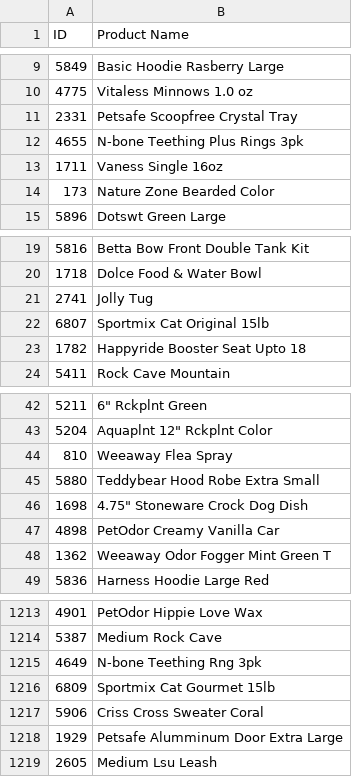
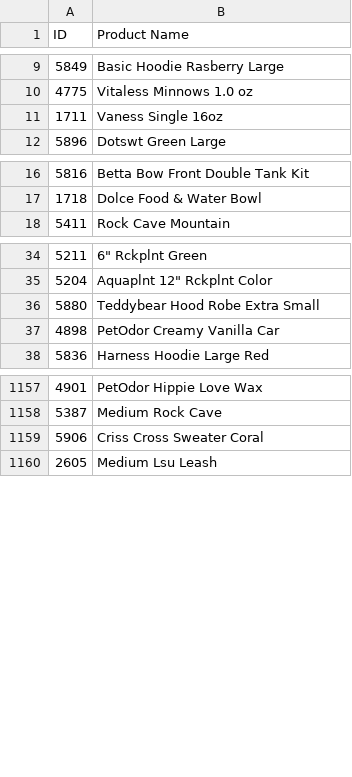
Before and after one commit to PilotHousePOS/pilothouse-pos, a CSV file: uncertain-brands.csv, drawn as a sheet; only a part is shown, gaps mark what is left out; the diff covers the shown part only.

```diff
--- a/uncertain-brands.csv
+++ b/uncertain-brands.csv
@@ -10,6 +10,3 @@ ID,Product Name
 4775,"Vitaless Minnows 1.0 oz"
-2331,"Petsafe Scoopfree Crystal Tray"
-4655,"N-bone Teething Plus Rings 3pk"
 1711,"Vaness Single 16oz"
-173,"Nature Zone Bearded Color"
 5896,"Dotswt Green Large"
@@ -20,5 +17,2 @@ ID,Product Name
 1718,"Dolce Food & Water Bowl"
-2741,"Jolly Tug"
-6807,"Sportmix Cat Original 15lb"
-1782,"Happyride Booster Seat Upto 18"
 5411,"Rock Cave Mountain"
@@ -43,7 +35,4 @@ ID,Product Name
 5204,"Aquaplnt 12"" Rckplnt Color"
-810,"Weeaway Flea Spray"
 5880,"Teddybear Hood Robe Extra Small"
-1698,"4.75"" Stoneware Crock Dog Dish"
 4898,"PetOdor Creamy Vanilla Car"
-1362,"Weeaway Odor Fogger Mint Green T"
 5836,"Harness Hoodie Large Red"
@@ -1214,6 +1158,3 @@ ID,Product Name
 5387,"Medium Rock Cave"
-4649,"N-bone Teething Rng 3pk"
-6809,"Sportmix Cat Gourmet 15lb"
 5906,"Criss Cross Sweater Coral"
-1929,"Petsafe Alumminum Door Extra Large"
 2605,"Medium Lsu Leash"
```
Also changed, not shown: 59 removed rows elsewhere in this file, 3 other files.
